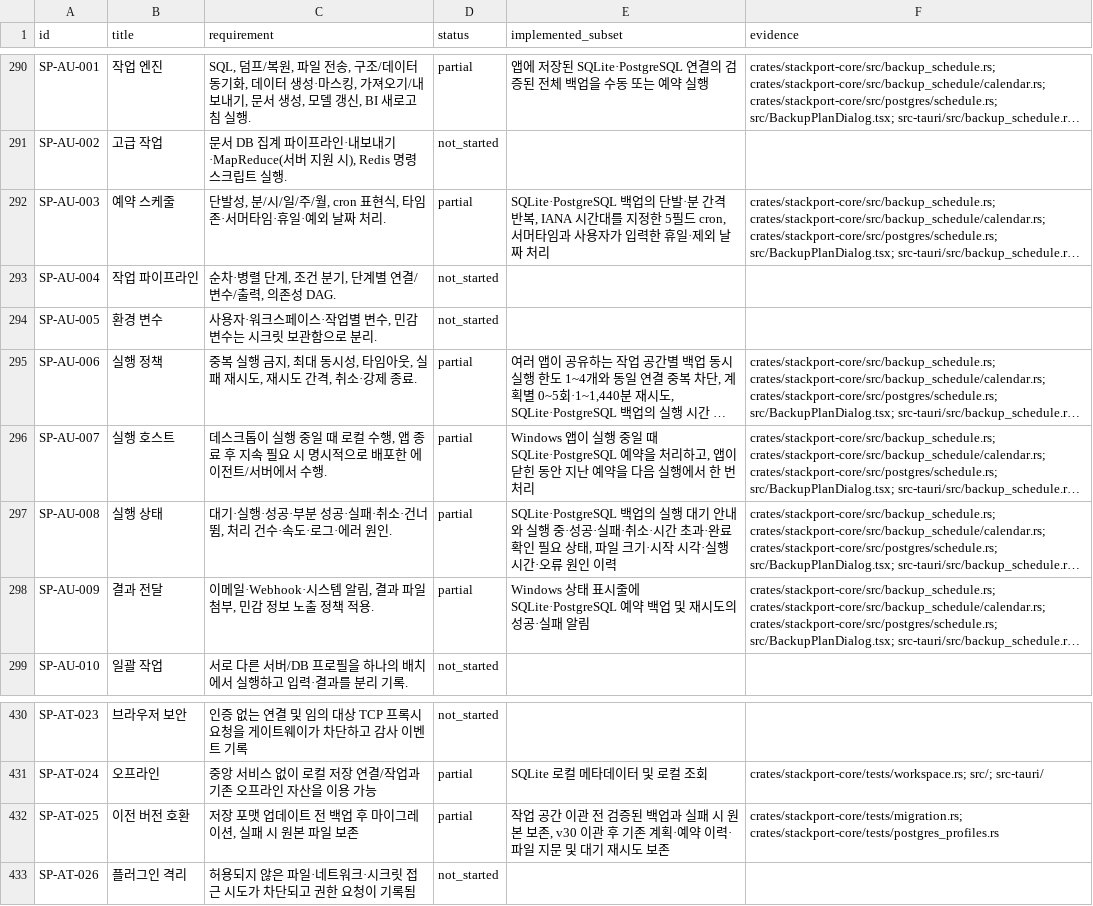
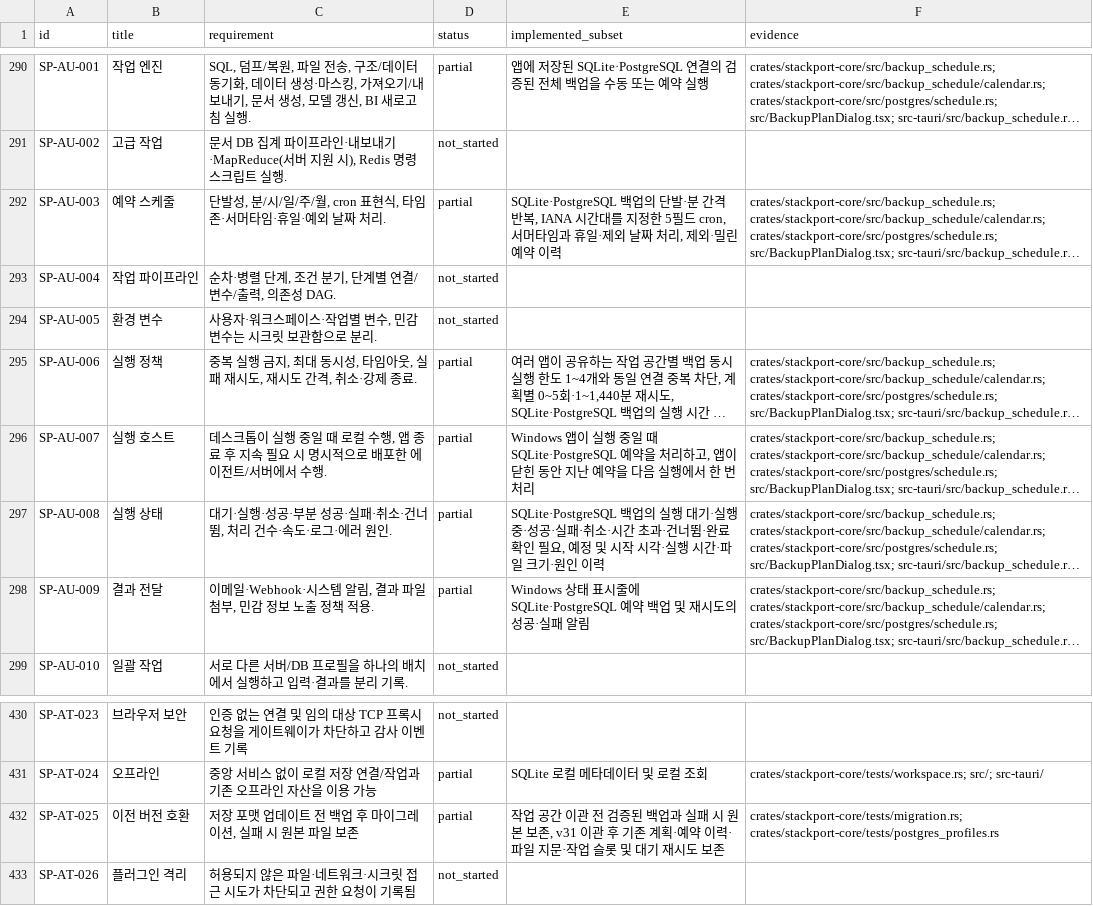
Before and after one commit to KimPolar/StackPort, a CSV file: docs/requirements.csv, drawn as a sheet; only a part is shown, gaps mark what is left out; long unchanged cells end in …; the diff names each change by its address in the sheet, - before the commit and + after, or states it on an @@ line.

```diff
--- a/docs/requirements.csv
+++ b/docs/requirements.csv
-E292 (implemented_subset): …타임과 사용자가 입력한 휴일·제외 날짜 처리
+E292 (implemented_subset): …타임과 휴일·제외 날짜 처리, 제외·밀린 예약 이력
-E297 (implemented_subset): …행 대기 안내와 실행 중·성공·실패·취소·시간 초과·완료 확인 필요 상태, 파일 크기·시작 시각·실행 시간·오류 원인 이…
+E297 (implemented_subset): …행 대기·실행 중·성공·실패·취소·시간 초과·건너뜀·완료 확인 필요, 예정 및 시작 시각·실행 시간·파일 크기·원인 이…
-E432 (implemented_subset): …보존, v30 이관 후 기존 계획·예약 이력·파일 지문 및 대…
+E432 (implemented_subset): …보존, v31 이관 후 기존 계획·예약 이력·파일 지문·작업 슬롯 및 대…
```
Also changed, not shown: 10 other files.
